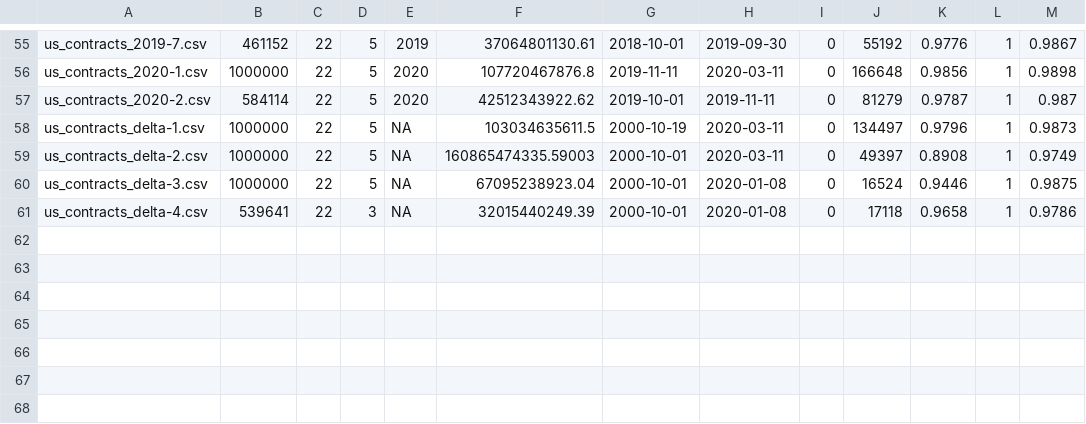
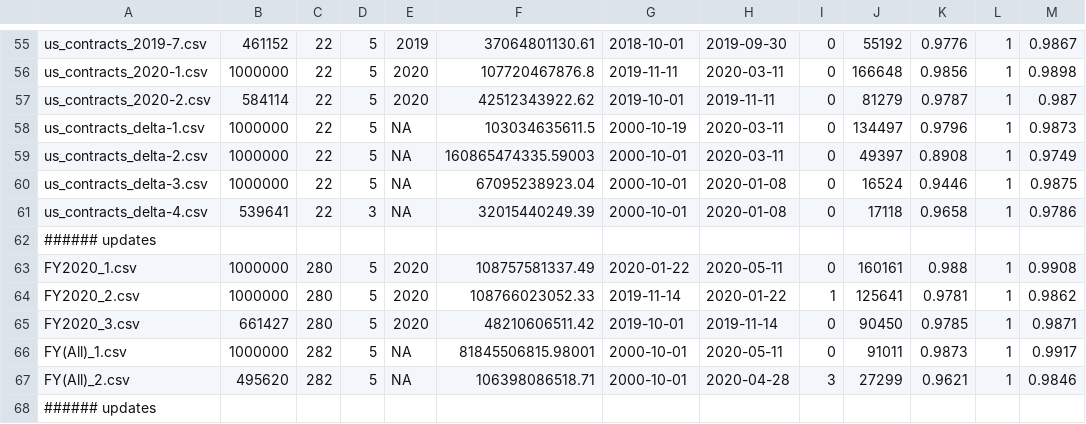
Before and after one commit to irworkshop/accountability_datacleaning, a CSV file: R_campfin/us/contracts/spend_check.csv, drawn as a sheet; only a part is shown, gaps mark what is left out.

Commit message:
Update FY2020 spending

```diff
--- a/R_campfin/us/contracts/spend_check.csv
+++ b/R_campfin/us/contracts/spend_check.csv
@@ -61 +61,8 @@ us_contracts_delta-3.csv,1000000,22,5,NA,67095238923.04,2000-10-01,2020-01-08,0,
 us_contracts_delta-4.csv,539641,22,3,NA,32015440249.39,2000-10-01,2020-01-08,0,17118,0.9658,1,0.9786
+###### updates
+FY2020_1.csv,1000000,280,5,2020,108757581337.49,2020-01-22,2020-05-11,0,160161,0.988,1,0.9908
+FY2020_2.csv,1000000,280,5,2020,108766023052.33,2019-11-14,2020-01-22,1,125641,0.9781,1,0.9862
+FY2020_3.csv,661427,280,5,2020,48210606511.42,2019-10-01,2019-11-14,0,90450,0.9785,1,0.9871
+FY(All)_1.csv,1000000,282,5,NA,81845506815.98001,2000-10-01,2020-05-11,0,91011,0.9873,1,0.9917
+FY(All)_2.csv,495620,282,5,NA,106398086518.71,2000-10-01,2020-04-28,3,27299,0.9621,1,0.9846
+###### updates
```
Also changed, not shown: 4 other files.
